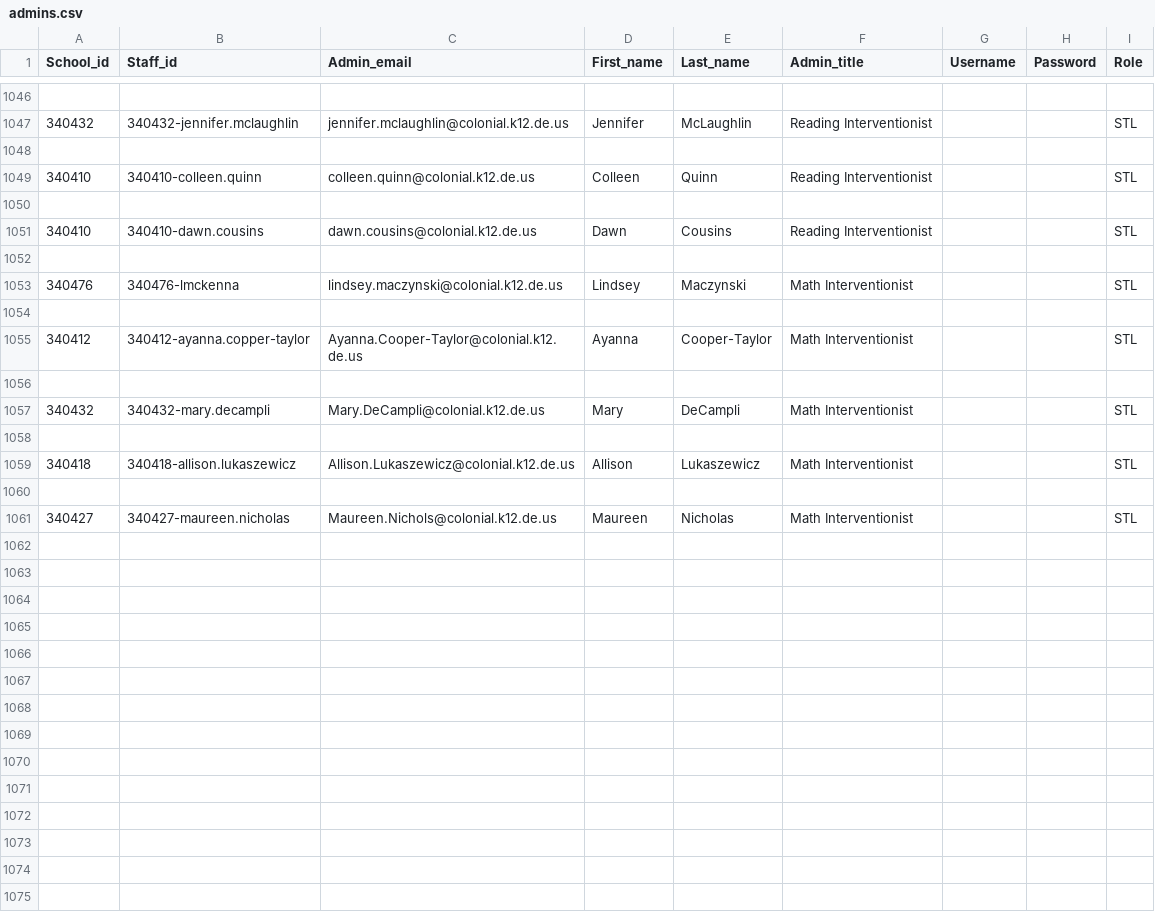
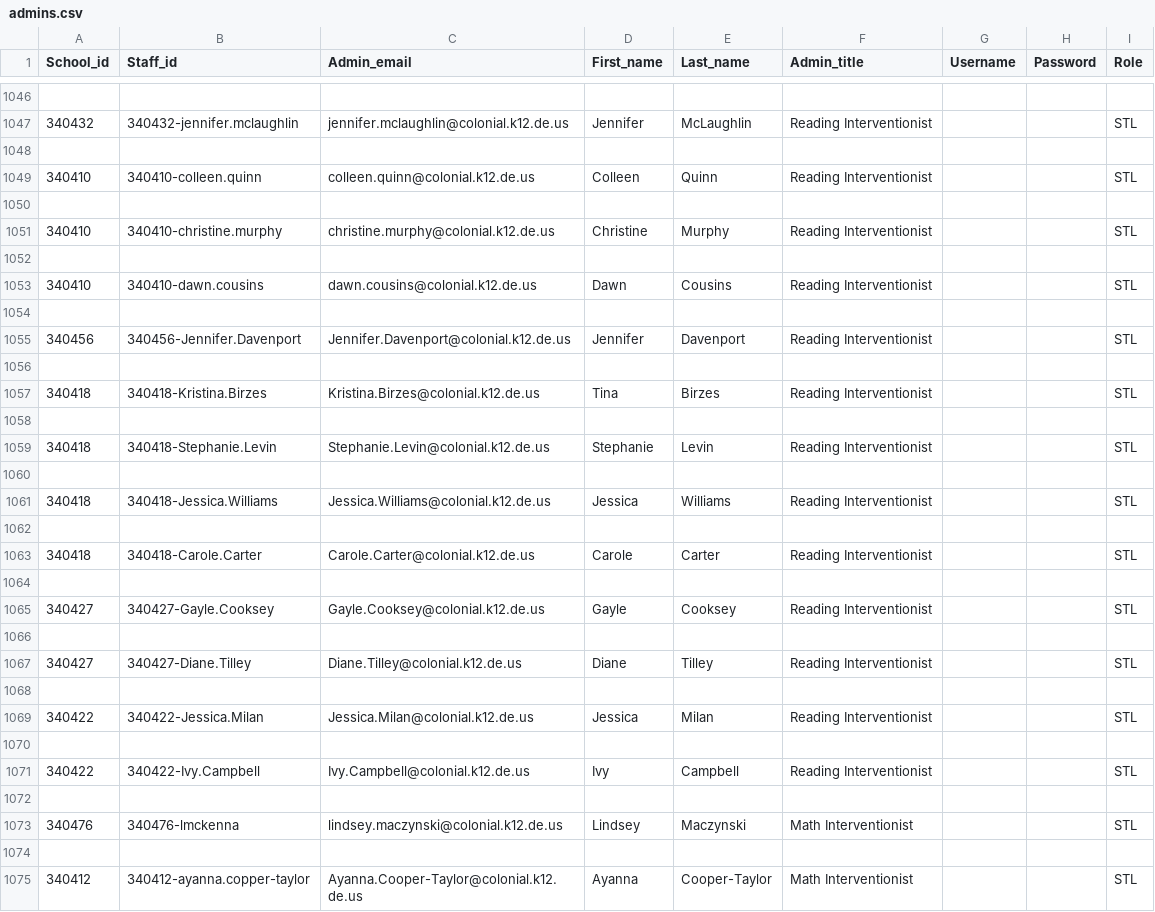
Before and after one commit to philmore1979/scripts, a CSV file: Clever/admins.csv, drawn as a sheet; only a part is shown, gaps mark what is left out; the shorter side is filled out with more unchanged rows; the diff names each change by its address in the sheet, - before the commit and + after, or states it on an @@ line.

Commit message:
Updated admin file 10142019

```diff
--- a/Clever/admins.csv
+++ b/Clever/admins.csv
+row 1051: 340410 | 340410-christine.murphy | christine.murphy@colonial.k12.de.us | Christine | Murphy | Reading Interventionist |  |  | STL
+row 1052: (empty)
+row 1054: (empty)
+row 1055: 340456 | 340456-Jennifer.Davenport | Jennifer.Davenport@colonial.k12.de.us | Jennifer | Davenport | Reading Interventionist |  |  | STL
+row 1056: (empty)
+row 1057: 340418 | 340418-Kristina.Birzes | Kristina.Birzes@colonial.k12.de.us | Tina | Birzes | Reading Interventionist |  |  | STL
+row 1058: (empty)
+row 1059: 340418 | 340418-Stephanie.Levin | Stephanie.Levin@colonial.k12.de.us | Stephanie | Levin | Reading Interventionist |  |  | STL
+row 1060: (empty)
+row 1061: 340418 | 340418-Jessica.Williams | Jessica.Williams@colonial.k12.de.us | Jessica | Williams | Reading Interventionist |  |  | STL
+row 1062: (empty)
+row 1063: 340418 | 340418-Carole.Carter | Carole.Carter@colonial.k12.de.us | Carole | Carter | Reading Interventionist |  |  | STL
+row 1064: (empty)
+row 1065: 340427 | 340427-Gayle.Cooksey | Gayle.Cooksey@colonial.k12.de.us | Gayle | Cooksey | Reading Interventionist |  |  | STL
+row 1066: (empty)
+row 1067: 340427 | 340427-Diane.Tilley | Diane.Tilley@colonial.k12.de.us | Diane | Tilley | Reading Interventionist |  |  | STL
+row 1068: (empty)
+row 1069: 340422 | 340422-Jessica.Milan | Jessica.Milan@colonial.k12.de.us | Jessica | Milan | Reading Interventionist |  |  | STL
+row 1070: (empty)
+row 1071: 340422 | 340422-Ivy.Campbell | Ivy.Campbell@colonial.k12.de.us | Ivy | Campbell | Reading Interventionist |  |  | STL
```
